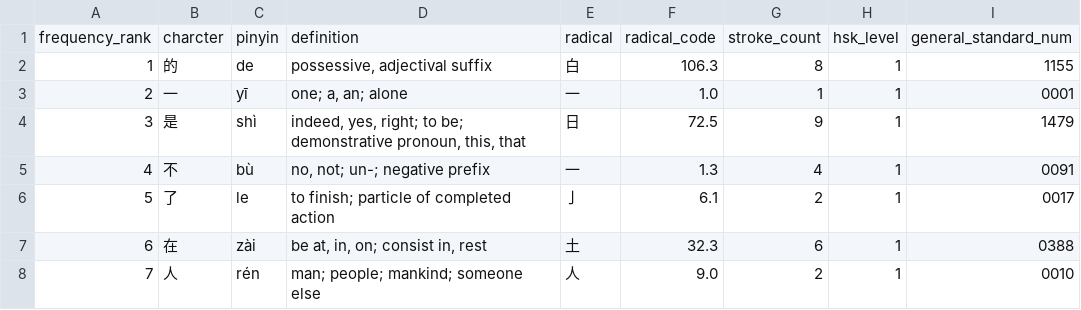
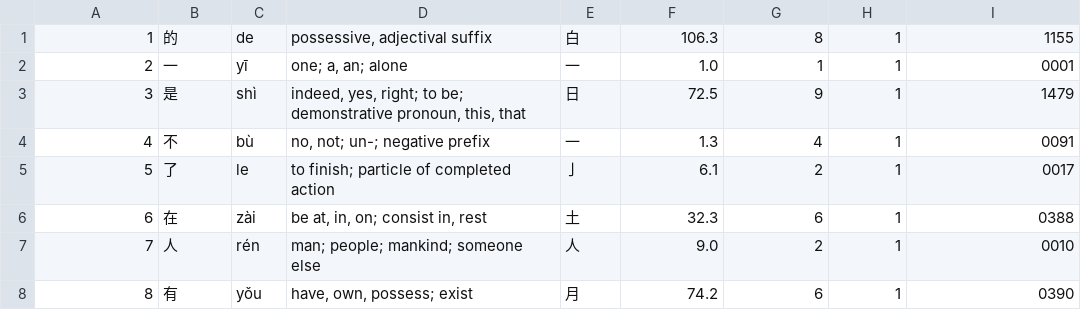
Before and after one commit to ajoneshs/anki, a CSV file: mandarin/hanziDB.csv, drawn as a sheet; only a part is shown; the shorter side is filled out with more unchanged rows; the diff names each change by its address in the sheet, - before the commit and + after, or states it on an @@ line.

Commit message:
Remove first row for convenience

```diff
--- a/mandarin/hanziDB.csv
+++ b/mandarin/hanziDB.csv
-row 1: frequency_rank | charcter | pinyin | definition | radical | radical_code | stroke_count | hsk_level | general_standard_num
```
